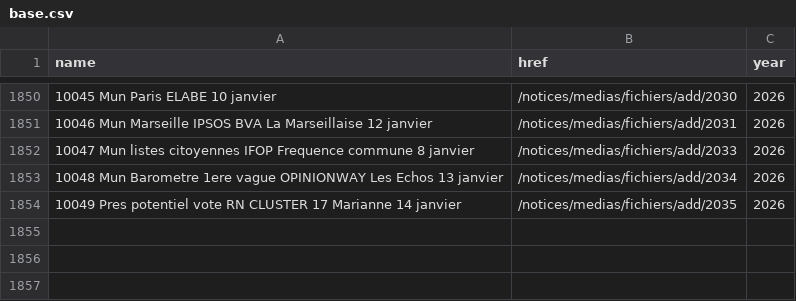
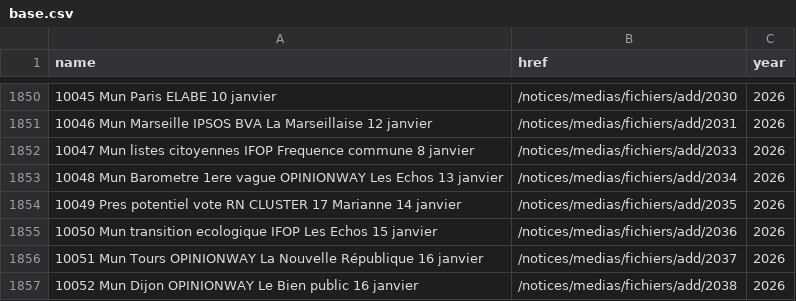
Before and after one commit to nsppolls/sondages-commission-index, a CSV file: base.csv, drawn as a sheet; only a part is shown, gaps mark what is left out.

```diff
--- a/base.csv
+++ b/base.csv
@@ -1854 +1854,4 @@ name,href,year
 10049 Pres potentiel vote RN CLUSTER 17 Marianne 14 janvier,/notices/medias/fichiers/add/2035,2026
+10050 Mun transition ecologique IFOP Les Echos 15 janvier,/notices/medias/fichiers/add/2036,2026
+10051 Mun Tours OPINIONWAY La Nouvelle République 16 janvier,/notices/medias/fichiers/add/2037,2026
+10052 Mun Dijon OPINIONWAY Le Bien public 16 janvier,/notices/medias/fichiers/add/2038,2026
```
Also changed, not shown: files.csv, 4 other files.
